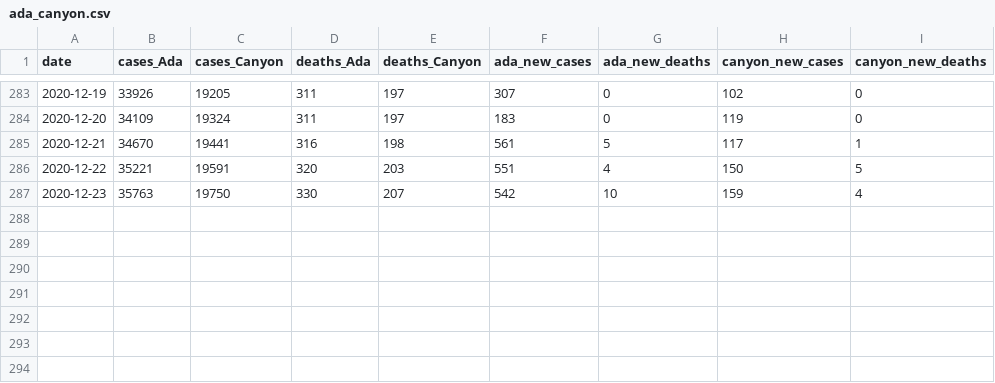
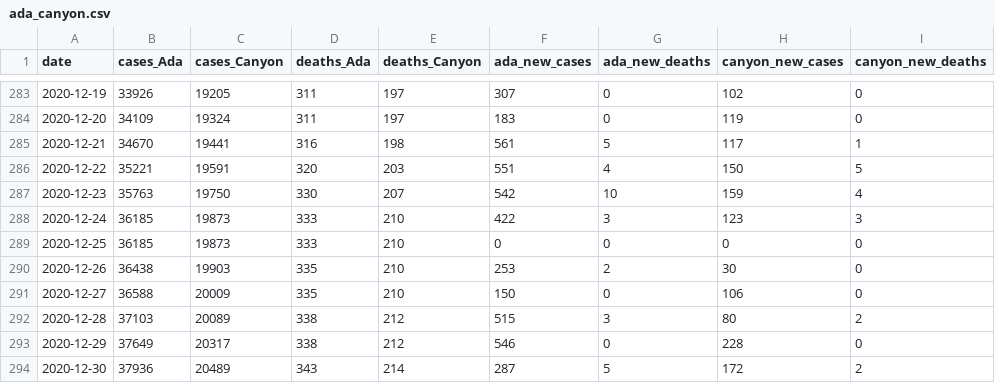
Before and after one commit to Boise-State-HCRI/Idaho_COVID-19, a CSV file: ada_canyon.csv, drawn as a sheet; only a part is shown, gaps mark what is left out; the diff names each change by its address in the sheet, - before the commit and + after, or states it on an @@ line.

```diff
--- a/ada_canyon.csv
+++ b/ada_canyon.csv
+row 288: 2020-12-24 | 36185 | 19873 | 333 | 210 | 422 | 3 | 123 | 3
+row 289: 2020-12-25 | 36185 | 19873 | 333 | 210 | 0 | 0 | 0 | 0
+row 290: 2020-12-26 | 36438 | 19903 | 335 | 210 | 253 | 2 | 30 | 0
+row 291: 2020-12-27 | 36588 | 20009 | 335 | 210 | 150 | 0 | 106 | 0
+row 292: 2020-12-28 | 37103 | 20089 | 338 | 212 | 515 | 3 | 80 | 2
+row 293: 2020-12-29 | 37649 | 20317 | 338 | 212 | 546 | 0 | 228 | 0
+row 294: 2020-12-30 | 37936 | 20489 | 343 | 214 | 287 | 5 | 172 | 2
```
Also changed, not shown: ID_COVID_CUMULATIVE_BY_COUNTY.csv, ID_COVID_CUMULATIVE_BY_DATE.csv, 31 other files.
